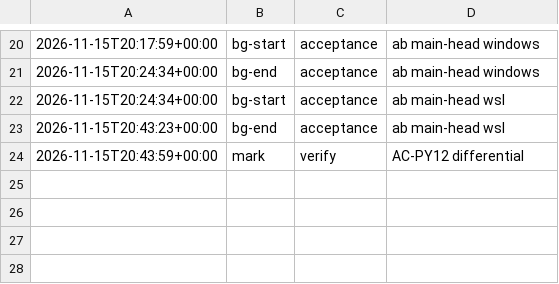
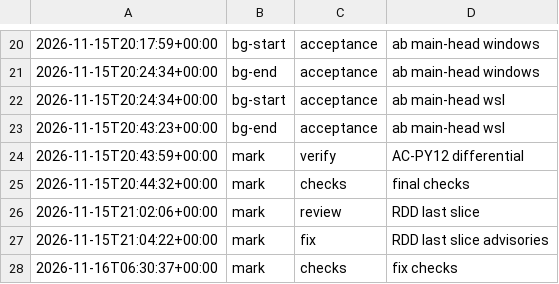
Before and after one commit to jesuslpm/Krummi, a TSV file: odd/tasks/table-projection-phases.tsv, drawn as a sheet; only a part is shown, gaps mark what is left out; the diff names each change by its address in the sheet, - before the commit and + after, or states it on an @@ line.

Commit message:
refactor(tables): read fixed-width columns through one FixedSlot
RowLayout::slot_bytes and the projection's fixed access share one read of the fixed section. AC-PY2 also reads a nullable fixed-width column in rows of an older version and of the current one.

```diff
--- a/odd/tasks/table-projection-phases.tsv
+++ b/odd/tasks/table-projection-phases.tsv
+row 25: 2026-11-15T20:44:32+00:00 | mark | checks | final checks
+row 26: 2026-11-15T21:02:06+00:00 | mark | review | RDD last slice
+row 27: 2026-11-15T21:04:22+00:00 | mark | fix | RDD last slice advisories
+row 28: 2026-11-16T06:30:37+00:00 | mark | checks | fix checks
```
Also changed, not shown: 4 other files.
